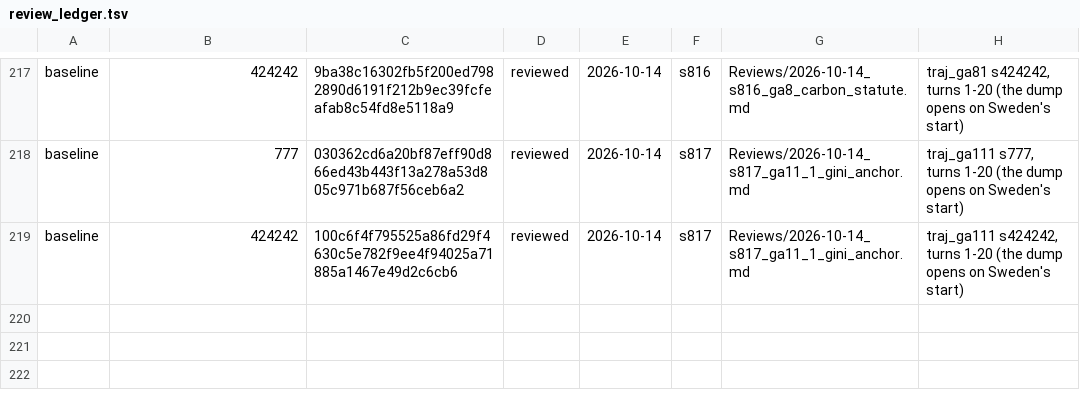
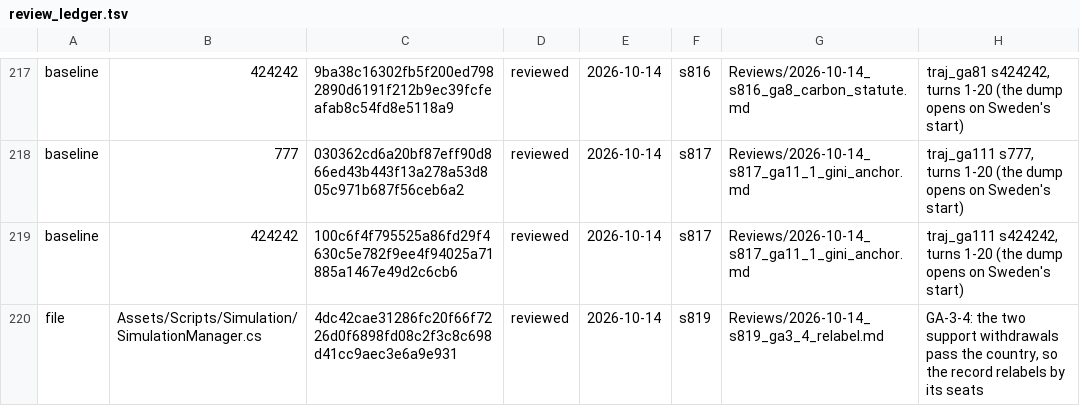
Before and after one commit to Bippen/PoliSim, a TSV file: Tools/review_ledger.tsv, drawn as a sheet; only a part is shown, gaps mark what is left out; the diff names each change by its address in the sheet, - before the commit and + after, or states it on an @@ line.

```diff
--- a/Tools/review_ledger.tsv
+++ b/Tools/review_ledger.tsv
+row 220: file | Assets/Scripts/Simulation/SimulationManager.cs | 4dc42cae31286fc20f66f7226d0f6898fd08c2f3c8c698d41cc9aec3e6a9e931 | reviewed | 2026-10-14 | s819 | Reviews/2026-10-14_s819_ga3_4_relabel.md | GA-3-4: the two support withdrawals pass the country, so the record relabels by its seats
```
Also changed, not shown: 13 other files.
